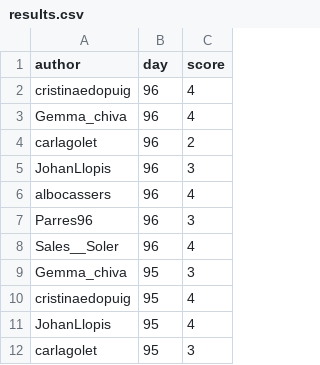
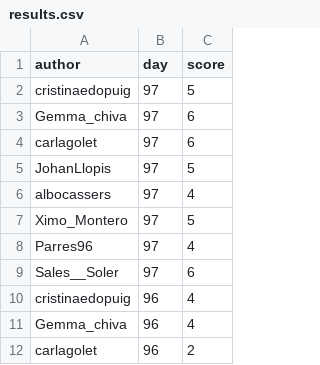
Before and after one commit to aleixalcacer/wordleCAT, a CSV file: results.csv, drawn as a sheet; only a part is shown; the shorter side is filled out with more unchanged rows; the diff names each change by its address in the sheet, - before the commit and + after, or states it on an @@ line.

Commit message:
Automated report

```diff
--- a/results.csv
+++ b/results.csv
+row 2: cristinaedopuig | 97 | 5
+row 3: Gemma_chiva | 97 | 6
+row 4: carlagolet | 97 | 6
+row 5: JohanLlopis | 97 | 5
+row 6: albocassers | 97 | 4
+row 7: Ximo_Montero | 97 | 5
+row 8: Parres96 | 97 | 4
+row 9: Sales__Soler | 97 | 6
```
